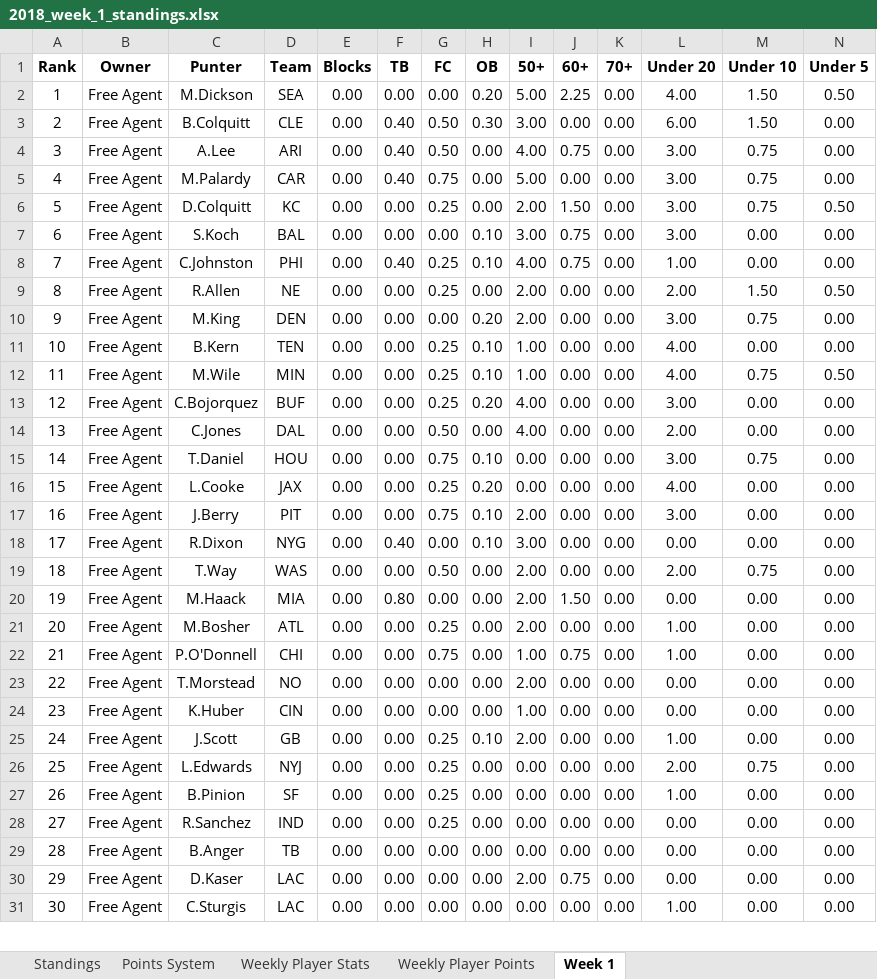
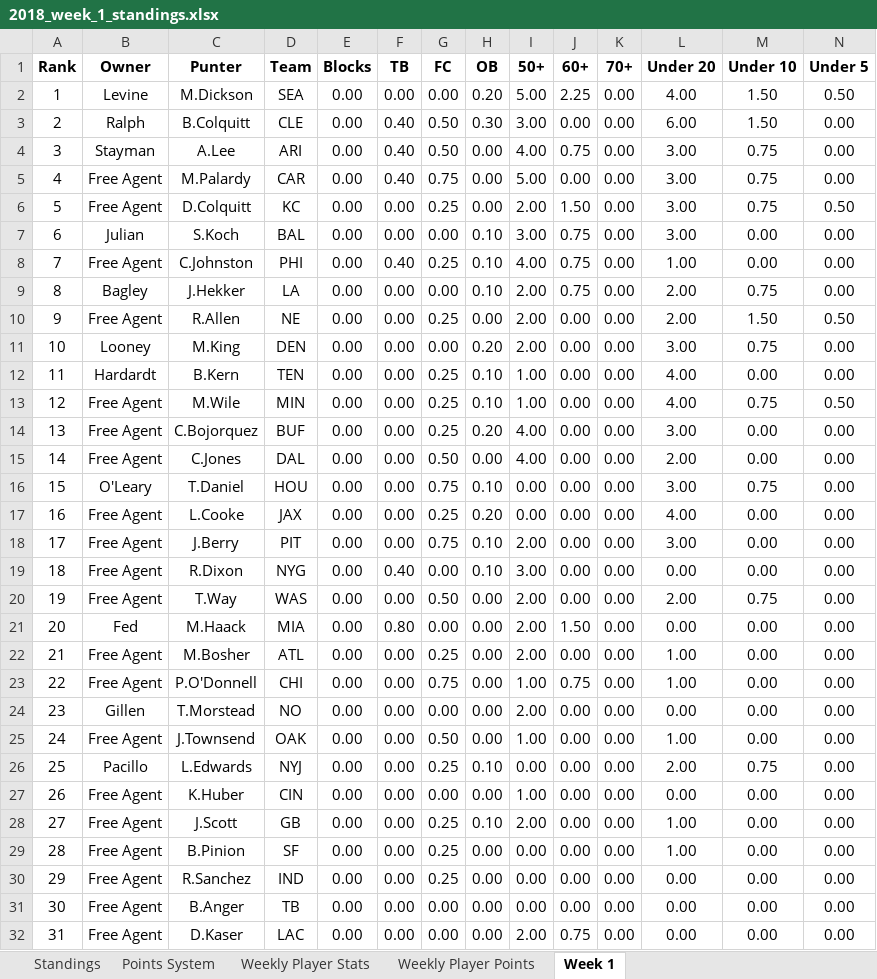
Before and after one commit to davidlevine22/punters_league, an Excel workbook: 2018/league/alpha/data/standings/2018_week_1_standings.xlsx, sheet Week 1, drawn as a sheet; only a part is shown; the shorter side is filled out with more unchanged rows; values as stored, in another font and other column widths than the file's, no borders; removed rows and columns are numbered as before the commit, all else as after; rows hold the shown columns only; the diff covers the shown part only; the diff names each change by its address in the sheet, - before the commit and + after, or states it on an @@ line.

Commit message:
week 5

```diff
--- a/2018/league/alpha/data/standings/2018_week_1_standings.xlsx (sheet Week 1)
+++ b/2018/league/alpha/data/standings/2018_week_1_standings.xlsx (sheet Week 1)
-B2 (Owner): Free Agent
+B2 (Owner): Levine
-B3 (Owner): Free Agent
+B3 (Owner): Ralph
-B4 (Owner): Free Agent
+B4 (Owner): Stayman
-B7 (Owner): Free Agent
+B7 (Owner): Julian
+row 9: 8 | Bagley | J.Hekker | LA | 0.00 | 0.00 | 0.00 | 0.10 | 2.00 | 0.75 | 0.00 | 2.00 | 0.75 | 0.00
@@ column A (Rank) renumbered from row 10 down @@
-B11 (Owner): Free Agent
+B11 (Owner): Looney
-B12 (Owner): Free Agent
+B12 (Owner): Hardardt
-B16 (Owner): Free Agent
+B16 (Owner): O'Leary
-B21 (Owner): Free Agent
+B21 (Owner): Fed
-B24 (Owner): Free Agent
+B24 (Owner): Gillen
+row 25: 24 | Free Agent | J.Townsend | OAK | 0.00 | 0.00 | 0.50 | 0.00 | 1.00 | 0.00 | 0.00 | 1.00 | 0.00 | 0.00
+row 26: 25 | Pacillo | L.Edwards | NYJ | 0.00 | 0.00 | 0.25 | 0.10 | 0.00 | 0.00 | 0.00 | 2.00 | 0.75 | 0.00
-row 26: 25 | Free Agent | L.Edwards | NYJ | 0.00 | 0.00 | 0.25 | 0.00 | 0.00 | 0.00 | 0.00 | 2.00 | 0.75 | 0.00
```
Also changed, not shown: 2 edited cells elsewhere in this sheet, sheet Standings, sheet Weekly Player Points, sheet Weekly Player Stats, 18 other files.
